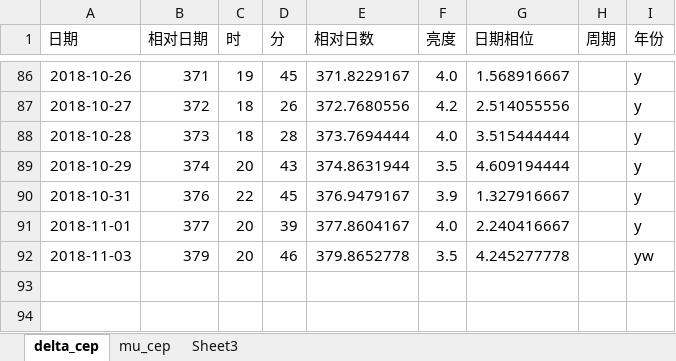
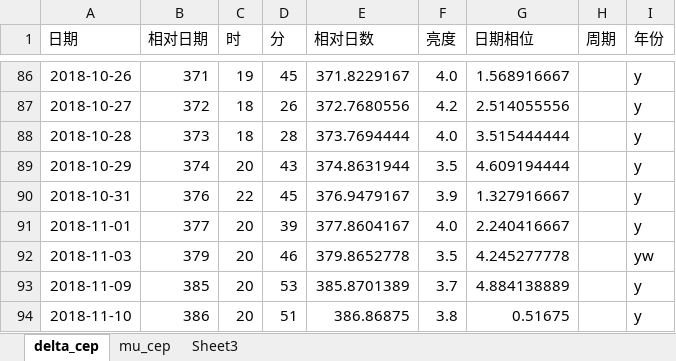
Before and after one commit to rottenweed/calc, an Excel workbook: delta_cep/delta_cep.xlsx, sheet delta_cep, drawn as a sheet; only a part is shown, gaps mark what is left out; values as stored, in another font and other column widths than the file's, no borders; charts and pictures not drawn; the diff names each change by its address in the sheet, - before the commit and + after, or states it on an @@ line.

Commit message:
add data

```diff
--- a/delta_cep/delta_cep.xlsx (sheet delta_cep)
+++ b/delta_cep/delta_cep.xlsx (sheet delta_cep)
+row 93: 2018-11-09 | 385 | 20 | 53 | 385.8701389 | 3.7 | 4.884138889 |  | y
+row 94: 2018-11-10 | 386 | 20 | 51 | 386.86875 | 3.8 | 0.51675 |  | y
```
Also changed, not shown: sheet mu_cep, charts or pictures.
